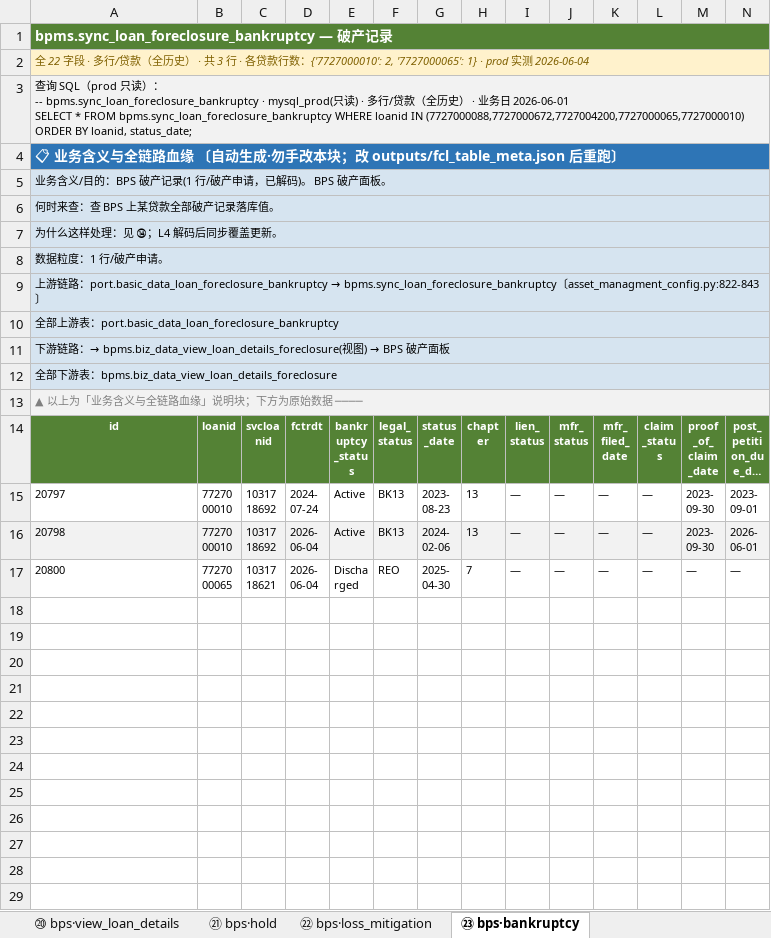
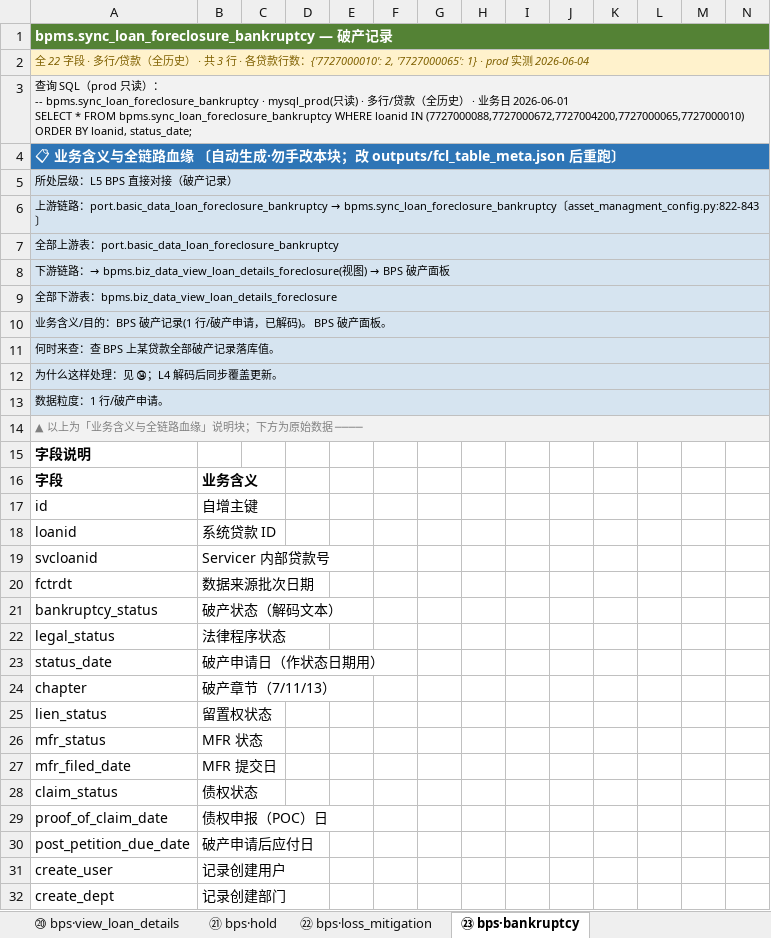
Before and after one commit to wen001-git/ForeclosureRule2, an Excel workbook: docs/19_fcl_sample_loan_raw_dump.xlsx, sheet ㉓ bps·bankruptcy, drawn as a sheet; only a part is shown; the shorter side is filled out with more unchanged rows; long unchanged cells end in …; values as stored, in another font and other column widths than the file's, no borders; rows hold the shown columns only; the diff covers the shown part only; the diff names each change by its address in the sheet, - before the commit and + after, or states it on an @@ line.

```diff
--- a/docs/19_fcl_sample_loan_raw_dump.xlsx (sheet ㉓ bps·bankruptcy)
+++ b/docs/19_fcl_sample_loan_raw_dump.xlsx (sheet ㉓ bps·bankruptcy)
+row 5: 所处层级：L5 BPS 直接对接（破产记录）
@@ row 9 moved to row 6: 上游链路：port.basic_data_loan_foreclosure_ba… @@
@@ row 10 moved to row 7: 全部上游表：port.basic_data_loan_foreclosure_b… @@
@@ row 11 moved to row 8: 下游链路：→ bpms.biz_data_view_loan_details_f… @@
@@ row 12 moved to row 9: 全部下游表：bpms.biz_data_view_loan_details_fo… @@
+row 15: 字段说明
+row 16: 字段 | 业务含义
+row 17: id | 自增主键
+row 18: loanid | 系统贷款 ID
+row 19: svcloanid | Servicer 内部贷款号
+row 20: fctrdt | 数据来源批次日期
+row 21: bankruptcy_status | 破产状态（解码文本）
+row 22: legal_status | 法律程序状态
+row 23: status_date | 破产申请日（作状态日期用）
+row 24: chapter | 破产章节（7/11/13）
+row 25: lien_status | 留置权状态
+row 26: mfr_status | MFR 状态
+row 27: mfr_filed_date | MFR 提交日
+row 28: claim_status | 债权状态
+row 29: proof_of_claim_date | 债权申报（POC）日
+row 30: post_petition_due_date | 破产申请后应付日
+row 31: create_user | 记录创建用户
+row 32: create_dept | 记录创建部门
```
Also changed, not shown: 6 added rows elsewhere in this sheet, sheet ㉒ bps·loss_mitigation, sheet ㉔ dict·portnewrezdatadic, sheet ⑮ mid·hold, sheet ⑯ mid·loss_mitigation, sheet ⑰ mid·bankruptcy, sheet ㉑ bps·hold, 17 more sheets, 23 other files.
